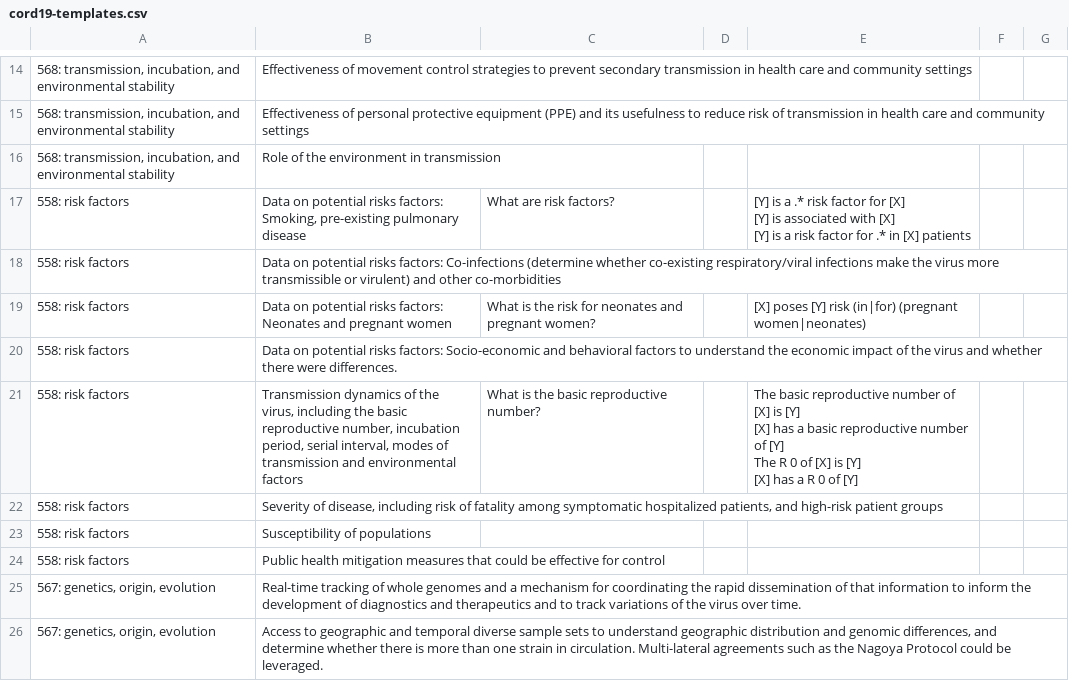
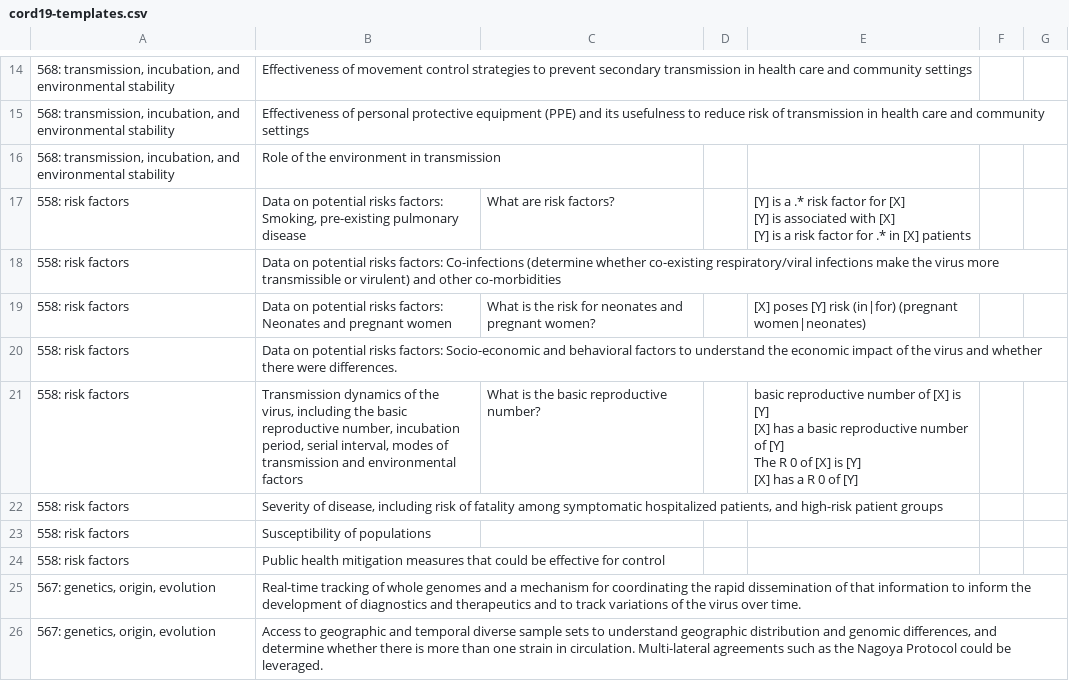
Before and after one commit to neulab/cord19, a CSV file: extraction/cord19-templates.csv, drawn as a sheet; only a part is shown, gaps mark what is left out; the diff names each change by its address in the sheet, - before the commit and + after, or states it on an @@ line.

```diff
--- a/extraction/cord19-templates.csv
+++ b/extraction/cord19-templates.csv
-E21: The basic reproductive…
+E21: basic reproductive…
```
Also changed, not shown: 3 other files.
